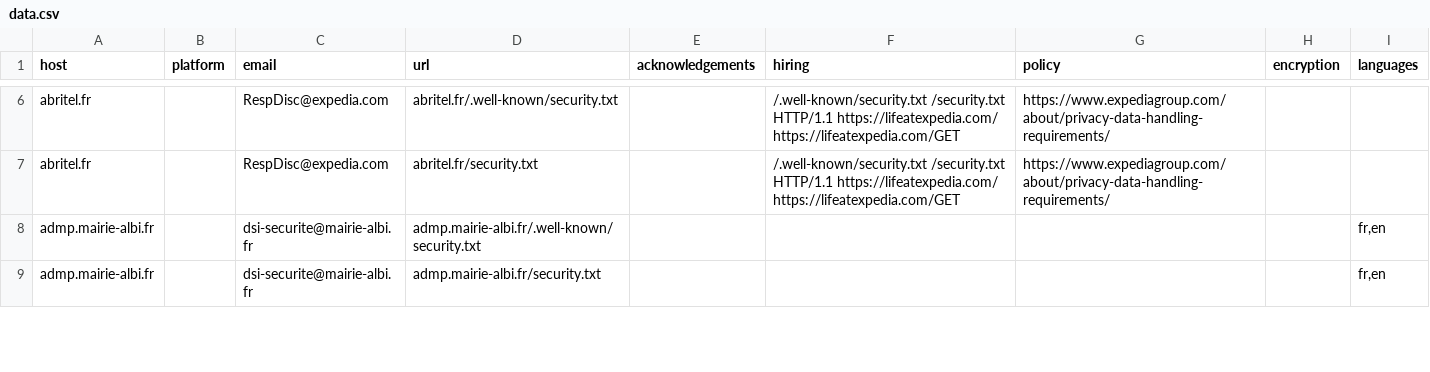
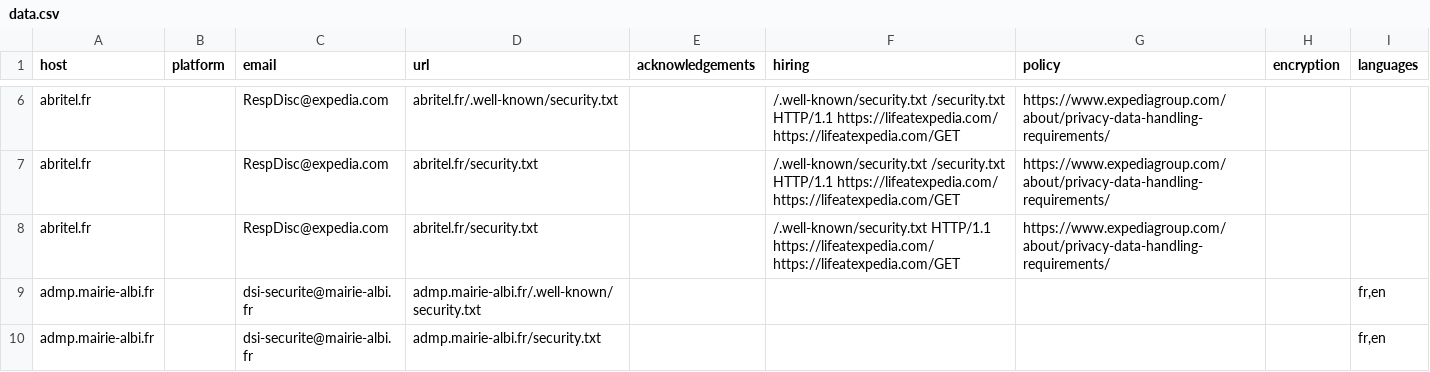
Before and after one commit to trickest/safe-harbour, a CSV file: countries/France/data.csv, drawn as a sheet; only a part is shown, gaps mark what is left out; the diff covers the shown part only; the diff names each change by its address in the sheet, - before the commit and + after, or states it on an @@ line.

```diff
--- a/countries/France/data.csv
+++ b/countries/France/data.csv
+row 8: abritel.fr |  | RespDisc@expedia.com | abritel.fr/security.txt |  | /.well-known/security.txt HTTP/1.1 https://lifeatexpedia.com/ https://lifeatexpedia.com/GET | https://www.expediagroup.com/about/privacy-data-handling-requirements/
```
Also changed, not shown: 1 added row elsewhere in this file, countries/Cocos (Keeling) Islands/data.csv, countries/Netherlands/data.csv, 14 other files.
